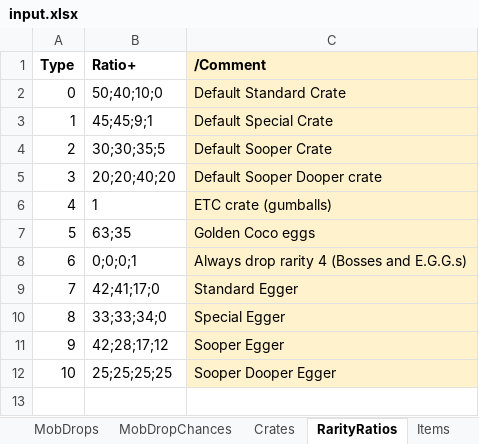
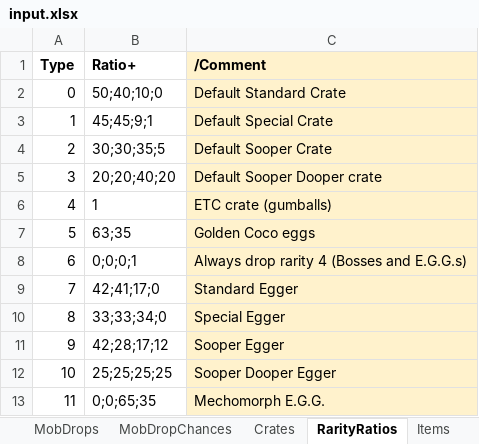
Before and after one commit to kamilprzyb/OpenFusionCrateTool, an Excel workbook: input.xlsx, sheet RarityRatios, drawn as a sheet; values as stored, in another font and other column widths than the file's, no borders; the diff names each change by its address in the sheet, - before the commit and + after, or states it on an @@ line.

```diff
--- a/input.xlsx (sheet RarityRatios)
+++ b/input.xlsx (sheet RarityRatios)
+row 13: 11 | 0;0;65;35 | Mechomorph E.G.G.
```
Also changed, not shown: sheet Items, sheet MobDrops, sheet Crates, sheet MobDropChances, other sheet tabs, 2 other files.
